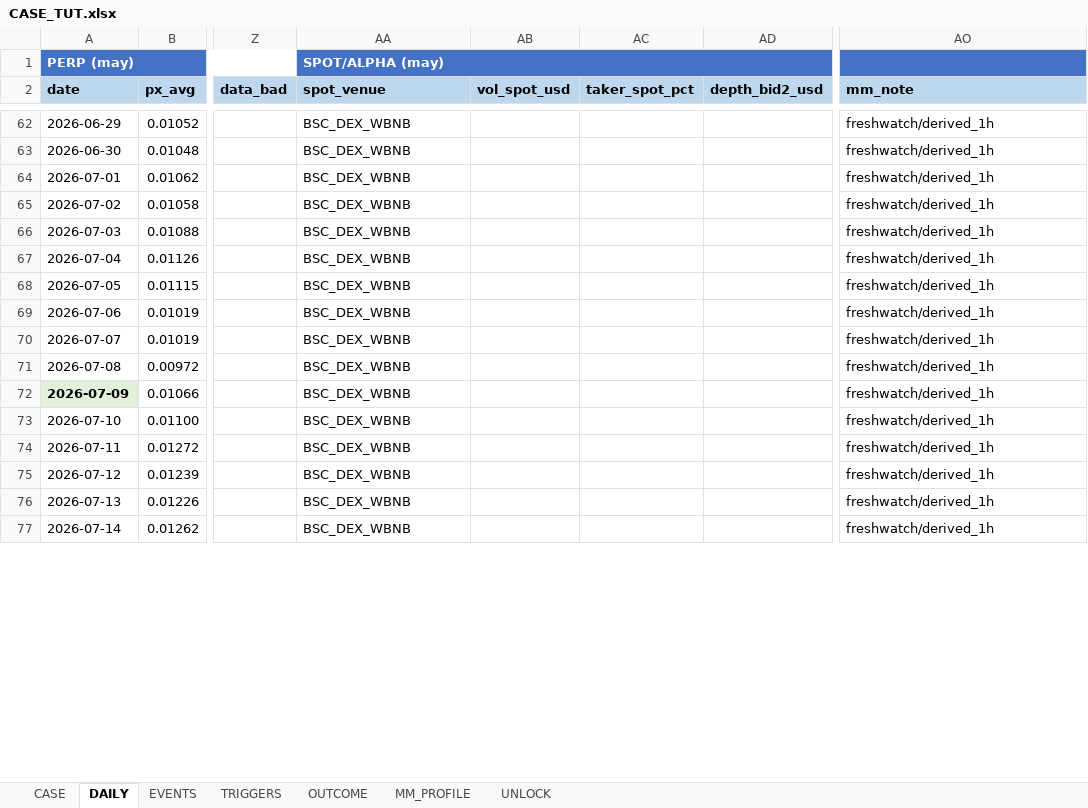
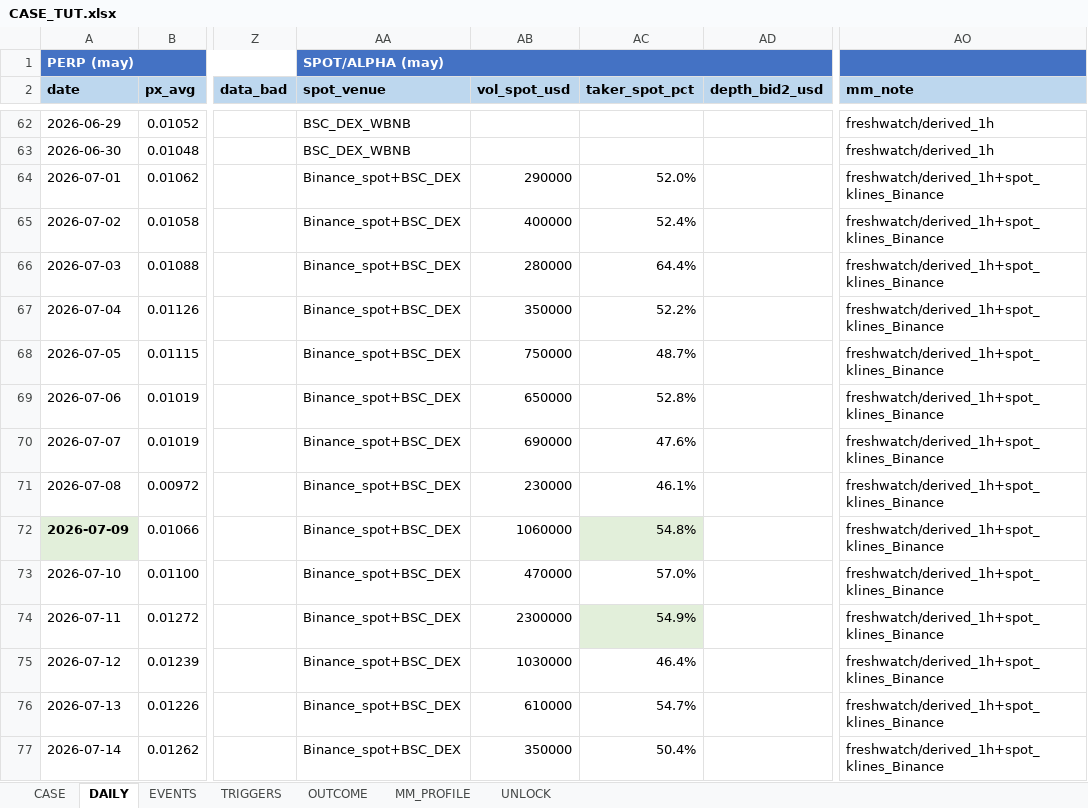
Before and after one commit to Tienbui228/whale_data, an Excel workbook: docs/case_files/CASE_TUT.xlsx, sheet DAILY, drawn as a sheet; only a part is shown, gaps mark what is left out; values as stored, in another font and other column widths than the file's, no borders; the diff covers the shown part only; the diff names each change by its address in the sheet, - before the commit and + after, or states it on an @@ line.

```diff
--- a/docs/case_files/CASE_TUT.xlsx (sheet DAILY)
+++ b/docs/case_files/CASE_TUT.xlsx (sheet DAILY)
-AA64:AA77 (spot_venue): BSC_DEX_WBNB
+AA64:AA77 (spot_venue): Binance_spot+BSC_DEX
-AB64 (vol_spot_usd): (empty)
+AB64 (vol_spot_usd): 290000
-AC64 (taker_spot_pct): (empty)
+AC64 (taker_spot_pct): 52.0%
-AO64:AO77 (mm_note): freshwatch/derived_1h
+AO64:AO77 (mm_note): freshwatch/derived_1h+spot_klines_Binance
-AB65 (vol_spot_usd): (empty)
+AB65 (vol_spot_usd): 400000
-AC65 (taker_spot_pct): (empty)
+AC65 (taker_spot_pct): 52.4%
-AB66 (vol_spot_usd): (empty)
+AB66 (vol_spot_usd): 280000
-AC66 (taker_spot_pct): (empty)
+AC66 (taker_spot_pct): 64.4%
-AB67 (vol_spot_usd): (empty)
+AB67 (vol_spot_usd): 350000
-AC67 (taker_spot_pct): (empty)
+AC67 (taker_spot_pct): 52.2%
-AB68 (vol_spot_usd): (empty)
+AB68 (vol_spot_usd): 750000
-AC68 (taker_spot_pct): (empty)
+AC68 (taker_spot_pct): 48.7%
-AB69 (vol_spot_usd): (empty)
+AB69 (vol_spot_usd): 650000
-AC69 (taker_spot_pct): (empty)
+AC69 (taker_spot_pct): 52.8%
-AB70 (vol_spot_usd): (empty)
+AB70 (vol_spot_usd): 690000
-AC70 (taker_spot_pct): (empty)
+AC70 (taker_spot_pct): 47.6%
-AB71 (vol_spot_usd): (empty)
+AB71 (vol_spot_usd): 230000
-AC71 (taker_spot_pct): (empty)
+AC71 (taker_spot_pct): 46.1%
-AB72 (vol_spot_usd): (empty)
+AB72 (vol_spot_usd): 1060000
-AC72 (taker_spot_pct): (empty)
+AC72 (taker_spot_pct): 54.8%
-AC72 fill: none
+AC72 fill: #E2EFDA
-AB73 (vol_spot_usd): (empty)
+AB73 (vol_spot_usd): 470000
-AC73 (taker_spot_pct): (empty)
+AC73 (taker_spot_pct): 57.0%
-AB74 (vol_spot_usd): (empty)
+AB74 (vol_spot_usd): 2300000
-AC74 (taker_spot_pct): (empty)
+AC74 (taker_spot_pct): 54.9%
-AC74 fill: none
+AC74 fill: #E2EFDA
-AB75 (vol_spot_usd): (empty)
+AB75 (vol_spot_usd): 1030000
-AC75 (taker_spot_pct): (empty)
+AC75 (taker_spot_pct): 46.4%
-AB76 (vol_spot_usd): (empty)
+AB76 (vol_spot_usd): 610000
-AC76 (taker_spot_pct): (empty)
+AC76 (taker_spot_pct): 54.7%
-AB77 (vol_spot_usd): (empty)
+AB77 (vol_spot_usd): 350000
-AC77 (taker_spot_pct): (empty)
+AC77 (taker_spot_pct): 50.4%
```
Also changed, not shown: 88 edited cells and cell formats elsewhere in this sheet, sheet CASE, 4 other files.
